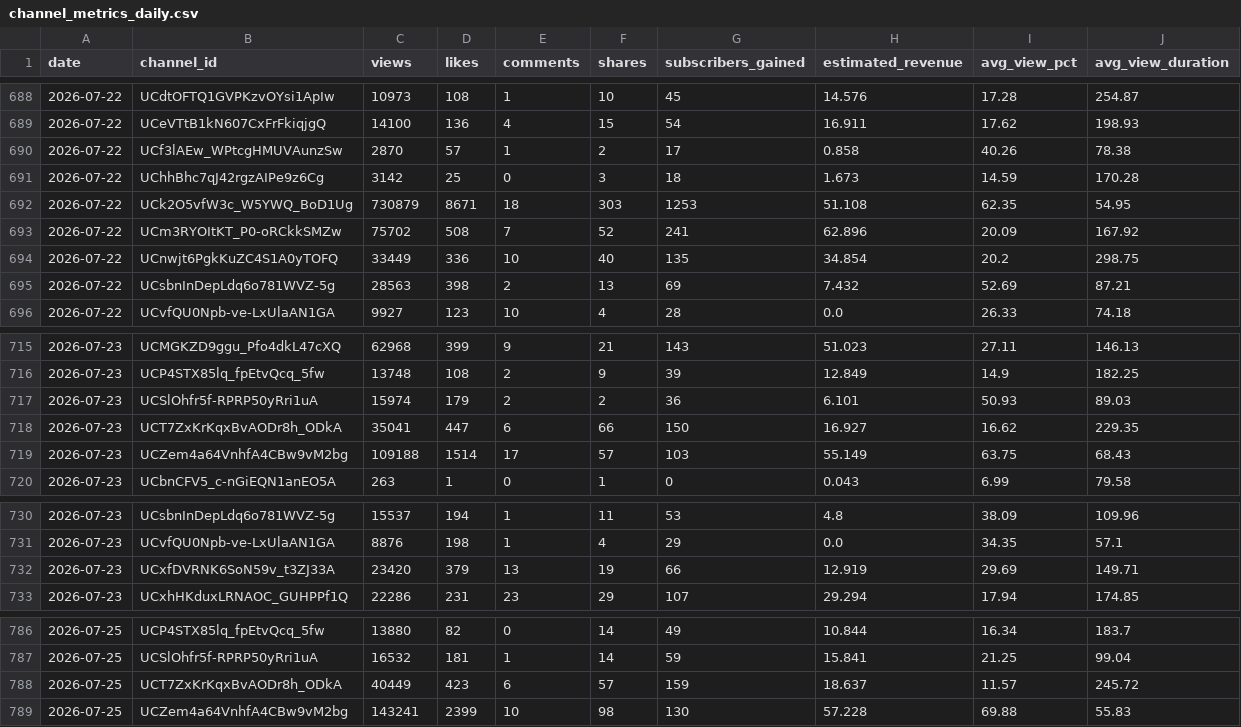
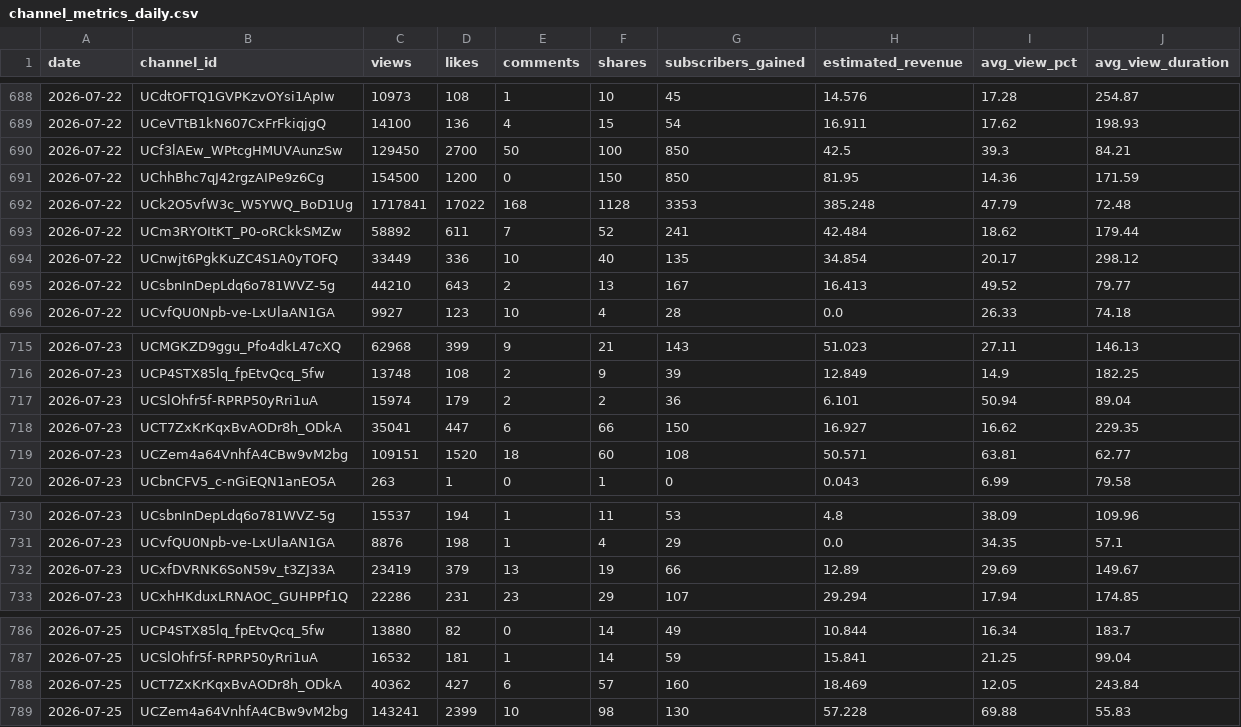
Before and after one commit to luojingyu-max/reelshort-yt-dm-dashboard, a CSV file: channel_metrics_daily.csv, drawn as a sheet; only a part is shown, gaps mark what is left out; the diff covers the shown part only.

```diff
--- a/channel_metrics_daily.csv
+++ b/channel_metrics_daily.csv
@@ -689,8 +689,8 @@ date,channel_id,views,likes,comments,shares,subscribers_gained,estimated_revenue
 2026-07-22,UCeVTtB1kN607CxFrFkiqjgQ,14100,136,4,15,54,16.911,17.62,198.93
-2026-07-22,UCf3lAEw_WPtcgHMUVAunzSw,2870,57,1,2,17,0.858,40.26,78.38
-2026-07-22,UChhBhc7qJ42rgzAIPe9z6Cg,3142,25,0,3,18,1.673,14.59,170.28
-2026-07-22,UCk2O5vfW3c_W5YWQ_BoD1Ug,730879,8671,18,303,1253,51.108,62.35,54.95
-2026-07-22,UCm3RYOItKT_P0-oRCkkSMZw,75702,508,7,52,241,62.896,20.09,167.92
-2026-07-22,UCnwjt6PgkKuZC4S1A0yTOFQ,33449,336,10,40,135,34.854,20.2,298.75
-2026-07-22,UCsbnInDepLdq6o781WVZ-5g,28563,398,2,13,69,7.432,52.69,87.21
+2026-07-22,UCf3lAEw_WPtcgHMUVAunzSw,129450,2700,50,100,850,42.5,39.3,84.21
+2026-07-22,UChhBhc7qJ42rgzAIPe9z6Cg,154500,1200,0,150,850,81.95,14.36,171.59
+2026-07-22,UCk2O5vfW3c_W5YWQ_BoD1Ug,1717841,17022,168,1128,3353,385.248,47.79,72.48
+2026-07-22,UCm3RYOItKT_P0-oRCkkSMZw,58892,611,7,52,241,42.484,18.62,179.44
+2026-07-22,UCnwjt6PgkKuZC4S1A0yTOFQ,33449,336,10,40,135,34.854,20.17,298.12
+2026-07-22,UCsbnInDepLdq6o781WVZ-5g,44210,643,2,13,167,16.413,49.52,79.77
 2026-07-22,UCvfQU0Npb-ve-LxUlaAN1GA,9927,123,10,4,28,0.0,26.33,74.18
@@ -716,5 +716,5 @@ date,channel_id,views,likes,comments,shares,subscribers_gained,estimated_revenue
 2026-07-23,UCP4STX85lq_fpEtvQcq_5fw,13748,108,2,9,39,12.849,14.9,182.25
-2026-07-23,UCSlOhfr5f-RPRP50yRri1uA,15974,179,2,2,36,6.101,50.93,89.03
+2026-07-23,UCSlOhfr5f-RPRP50yRri1uA,15974,179,2,2,36,6.101,50.94,89.04
 2026-07-23,UCT7ZxKrKqxBvAODr8h_ODkA,35041,447,6,66,150,16.927,16.62,229.35
-2026-07-23,UCZem4a64VnhfA4CBw9vM2bg,109188,1514,17,57,103,55.149,63.75,68.43
+2026-07-23,UCZem4a64VnhfA4CBw9vM2bg,109151,1520,18,60,108,50.571,63.81,62.77
 2026-07-23,UCbnCFV5_c-nGiEQN1anEO5A,263,1,0,1,0,0.043,6.99,79.58
@@ -731,3 +731,3 @@ date,channel_id,views,likes,comments,shares,subscribers_gained,estimated_revenue
 2026-07-23,UCvfQU0Npb-ve-LxUlaAN1GA,8876,198,1,4,29,0.0,34.35,57.1
-2026-07-23,UCxfDVRNK6SoN59v_t3ZJ33A,23420,379,13,19,66,12.919,29.69,149.71
+2026-07-23,UCxfDVRNK6SoN59v_t3ZJ33A,23419,379,13,19,66,12.89,29.69,149.67
 2026-07-23,UCxhHKduxLRNAOC_GUHPPf1Q,22286,231,23,29,107,29.294,17.94,174.85
@@ -787,3 +787,3 @@ date,channel_id,views,likes,comments,shares,subscribers_gained,estimated_revenue
 2026-07-25,UCSlOhfr5f-RPRP50yRri1uA,16532,181,1,14,59,15.841,21.25,99.04
-2026-07-25,UCT7ZxKrKqxBvAODr8h_ODkA,40449,423,6,57,159,18.637,11.57,245.72
+2026-07-25,UCT7ZxKrKqxBvAODr8h_ODkA,40362,427,6,57,160,18.469,12.05,243.84
 2026-07-25,UCZem4a64VnhfA4CBw9vM2bg,143241,2399,10,98,130,57.228,69.88,55.83
```
Also changed, not shown: 2 added rows, 2 removed rows and 31 edited cells elsewhere in this file, base_tables/channel_daily.csv, history/daily.csv, 4 other files.
